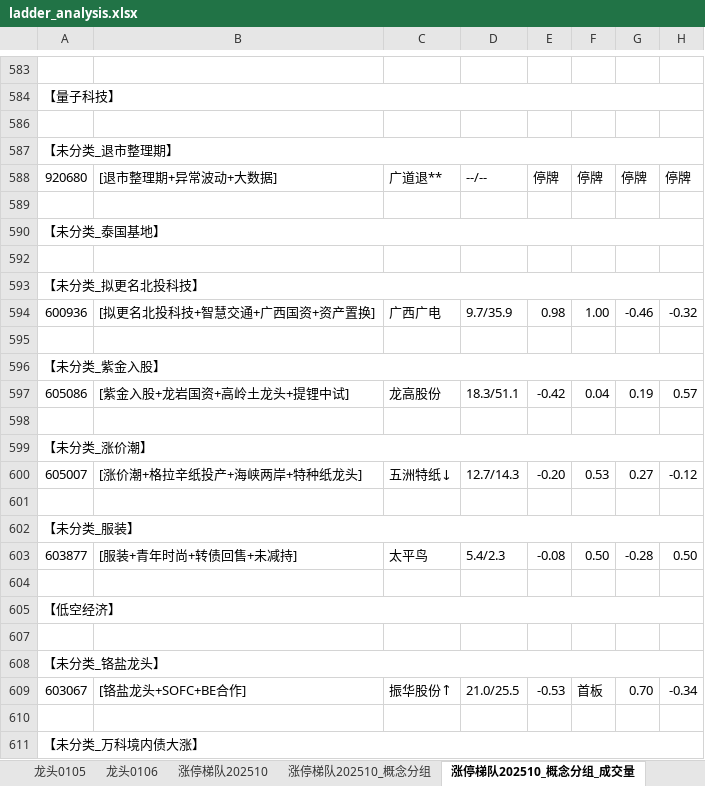
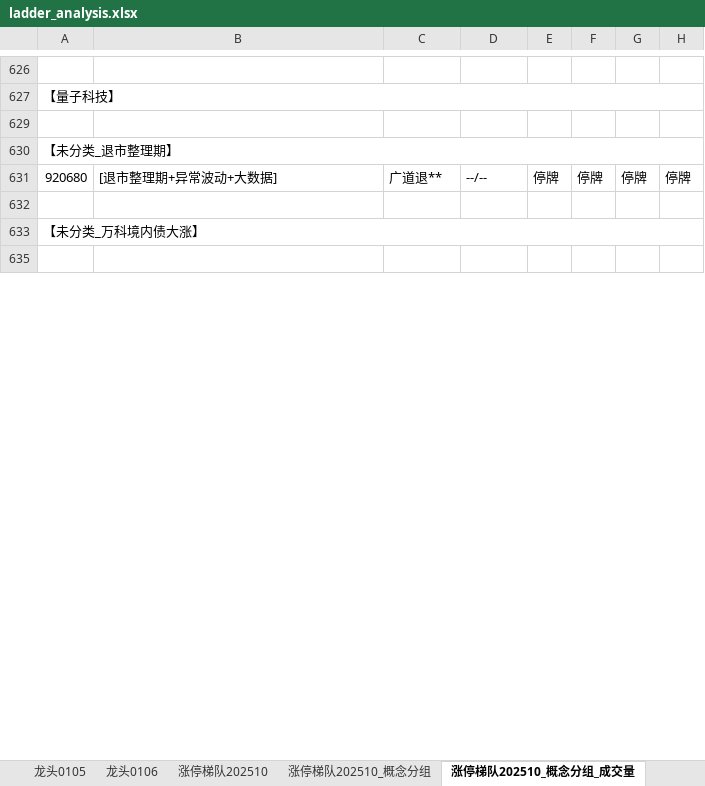
Before and after one commit to KealLiang/HardTrading, an Excel workbook: excel/ladder_analysis.xlsx, sheet 涨停梯队202510_概念分组_成交量, drawn as a sheet; only a part is shown, gaps mark what is left out; the shorter side is filled out with more unchanged rows; values as stored, in another font and other column widths than the file's, no cell formats; removed rows and columns are numbered as before the commit, all else as after; rows hold the shown columns only; the diff covers the shown part only; the diff names each change by its address in the sheet, - before the commit and + after, or states it on an @@ line.

```diff
--- a/excel/ladder_analysis.xlsx (sheet 涨停梯队202510_概念分组_成交量)
+++ b/excel/ladder_analysis.xlsx (sheet 涨停梯队202510_概念分组_成交量)
-row 590: 【未分类_泰国基地】
-row 592: (empty)
-row 593: 【未分类_拟更名北投科技】
@@ row 594 moved to row 489: 600936 @@
-row 595: (empty)
-row 596: 【未分类_紫金入股】
@@ row 597 moved to row 490: 605086 @@
-row 598: (empty)
-row 599: 【未分类_涨价潮】
@@ row 600 moved to row 263: 605007 @@
-row 601: (empty)
@@ row 602 moved to row 624: 【未分类_服装】 @@
@@ row 603 moved to row 625: 603877 @@
-row 604: (empty)
@@ row 605 moved to row 621: 【低空经济】 @@
-row 607: (empty)
@@ row 608 moved to row 618: 【未分类_铬盐龙头】 @@
@@ row 609 moved to row 619: 603067 @@
-row 610: (empty)
```
Also changed, not shown: 13 added rows, 40 removed rows, 56 moved rows, 65 edited cells and merged cells elsewhere in this sheet, sheet 涨停梯队202510_概念分组, sheet 涨停梯队202510, sheet 龙头0107, cell formats, 1 other file.
